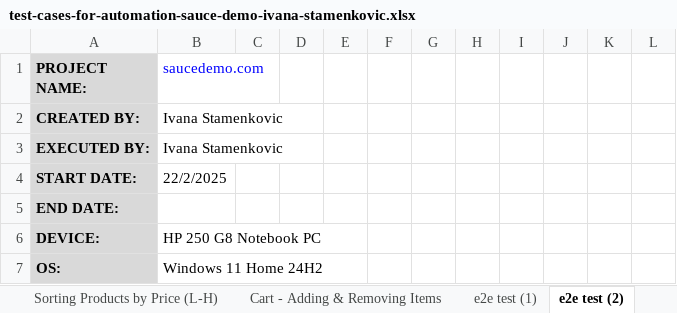
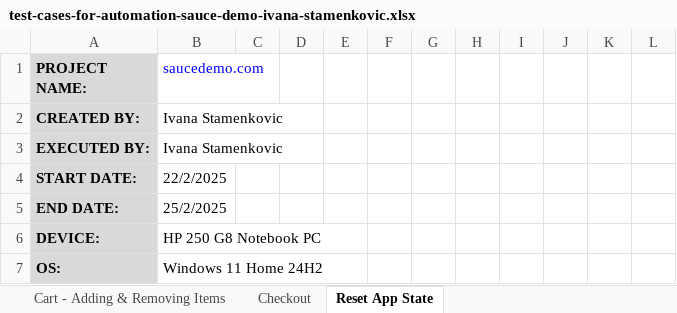
Before and after one commit to vegaitassignments/IvanaStamenkovic_QMAA_Vega_Test, an Excel workbook: automated-testing/test-cases-for-automation-sauce-demo-ivana-stamenkovic.xlsx, sheet Reset App State, drawn as a sheet; only a part is shown; values as stored, in another font and other column widths than the file's, no borders; conditional formats not drawn; the diff covers the shown part only; the diff names each change by its address in the sheet, - before the commit and + after, or states it on an @@ line.

```diff
--- a/automated-testing/test-cases-for-automation-sauce-demo-ivana-stamenkovic.xlsx (sheet Reset App State)
+++ b/automated-testing/test-cases-for-automation-sauce-demo-ivana-stamenkovic.xlsx (sheet Reset App State)
-sheet tab: e2e test (1)
+sheet tab: Checkout
-sheet tab: e2e test (2)
+sheet tab: Reset App State
-B5 (saucedemo.com): (empty)
+B5 (saucedemo.com): 25/2/2025
```
Also changed, not shown: 1 added row elsewhere in this sheet, sheet Checkout, sheet Sorting Products by Price (L-H), sheet Cart - Adding & Removing Items.
